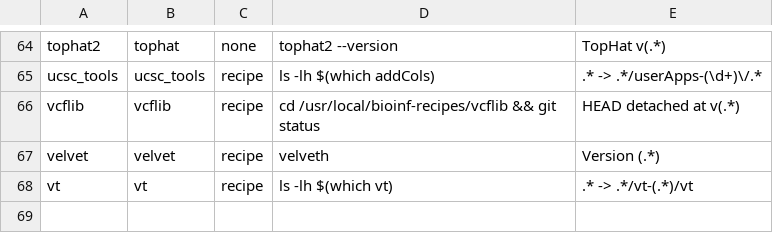
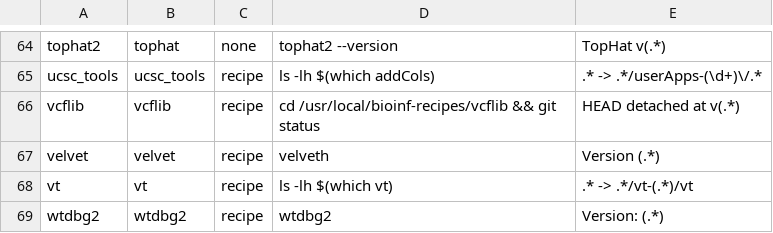
Before and after one commit to wangdi2014/pathogens-vm, a TSV file: all_packages.tsv, drawn as a sheet; only a part is shown, gaps mark what is left out; the diff names each change by its address in the sheet, - before the commit and + after, or states it on an @@ line.

Commit message:
Add recipe for wtdbg2

```diff
--- a/all_packages.tsv
+++ b/all_packages.tsv
+row 69: wtdbg2 | wtdbg2 | recipe | wtdbg2 | Version: (.*)
```
Also changed, not shown: 2 other files.
